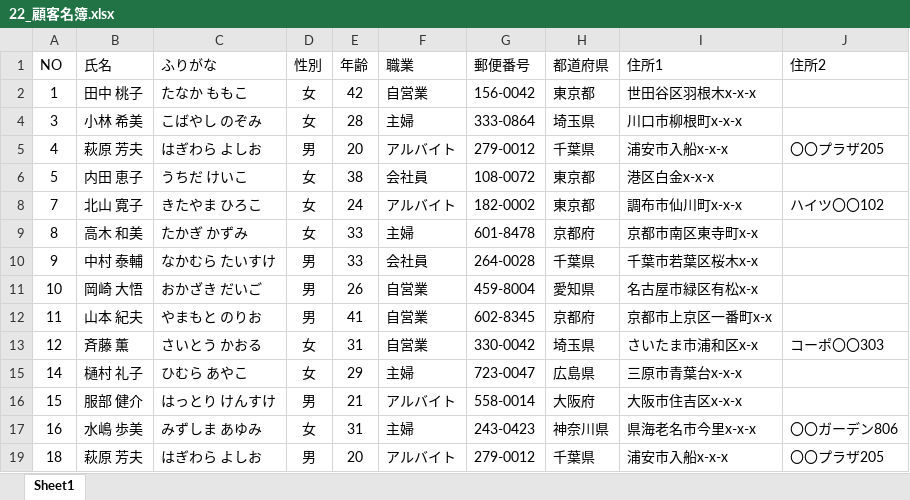
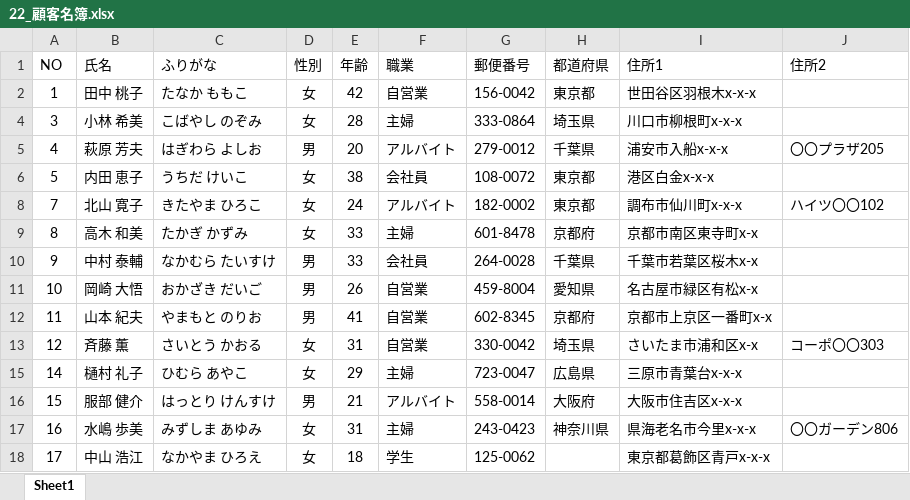
Before and after one commit to ShoryuTabata/excel, an Excel workbook: 22_顧客名簿.xlsx, sheet Sheet1, drawn as a sheet; values as stored, in another font and other column widths than the file's, no borders; table styles not drawn; removed rows and columns are numbered as before the commit, all else as after; the diff names each change by its address in the sheet, - before the commit and + after, or states it on an @@ line.

Commit message:
第2章-顧客名簿：作成終了（～p.57）

```diff
--- a/22_顧客名簿.xlsx (sheet Sheet1)
+++ b/22_顧客名簿.xlsx (sheet Sheet1)
-row 19: 18 | 萩原 芳夫 | はぎわら よしお | 男 | 20 | アルバイト | 279-0012 | 千葉県 | 浦安市入船x-x-x | 〇〇プラザ205
@@ row 18 unhidden: 17 | 中山 浩江 | なかやま ひろえ | 女 | 18 | 学生 | 125-0062 |  | 東京都葛飾区青戸x-x-x @@
```
